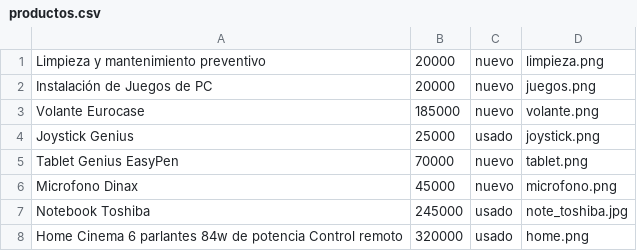
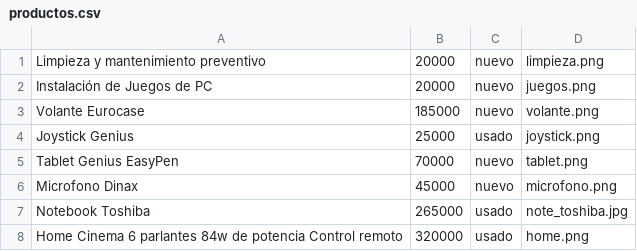
Before and after one commit to bernabemoreno/oportunidades, a CSV file: productos.csv, drawn as a sheet.

Commit message:
Update productos.csv

```diff
--- a/productos.csv
+++ b/productos.csv
@@ -6,3 +6,3 @@ Tablet Genius EasyPen,70000,nuevo,tablet.png
 Microfono Dinax,45000,nuevo,microfono.png
-Notebook Toshiba,245000,usado,note_toshiba.jpg
+Notebook Toshiba,265000,usado,note_toshiba.jpg
 Home Cinema 6 parlantes 84w de potencia Control remoto,320000,usado,home.png
```
